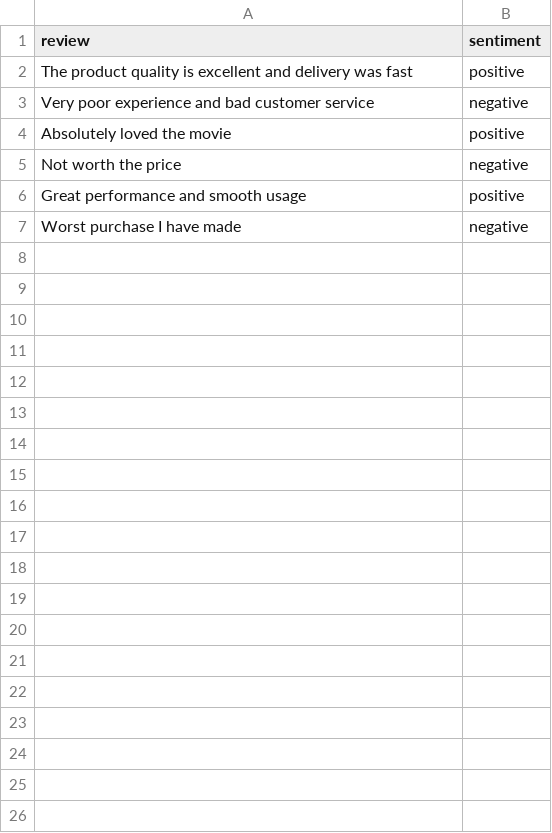
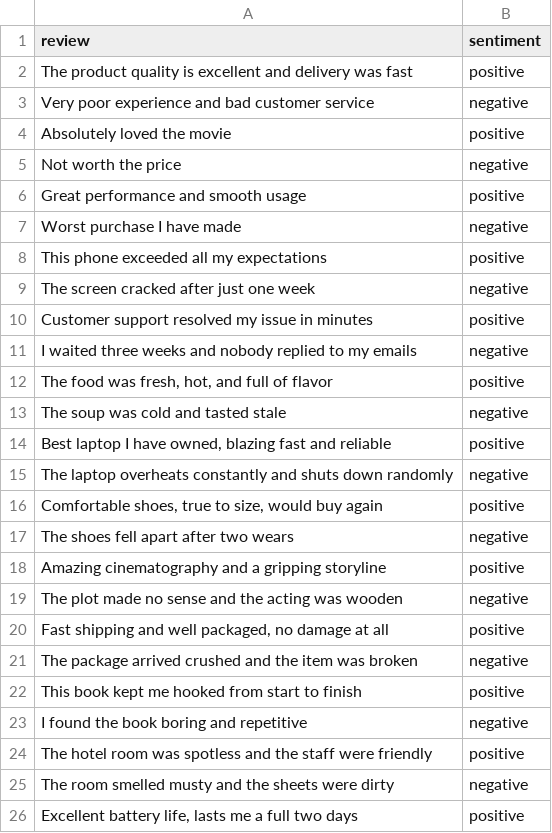
Before and after one commit to rishithayenumula/sentiment_analysis_ml, a CSV file: data/sample_reviews.csv, drawn as a sheet; only a part is shown; the diff covers the shown part only.

```diff
--- a/data/sample_reviews.csv
+++ b/data/sample_reviews.csv
@@ -7 +7,20 @@ review,sentiment
 "Worst purchase I have made",negative
+"This phone exceeded all my expectations",positive
+"The screen cracked after just one week",negative
+"Customer support resolved my issue in minutes",positive
+"I waited three weeks and nobody replied to my emails",negative
+"The food was fresh, hot, and full of flavor",positive
+"The soup was cold and tasted stale",negative
+"Best laptop I have owned, blazing fast and reliable",positive
+"The laptop overheats constantly and shuts down randomly",negative
+"Comfortable shoes, true to size, would buy again",positive
+"The shoes fell apart after two wears",negative
+"Amazing cinematography and a gripping storyline",positive
+"The plot made no sense and the acting was wooden",negative
+"Fast shipping and well packaged, no damage at all",positive
+"The package arrived crushed and the item was broken",negative
+"This book kept me hooked from start to finish",positive
+"I found the book boring and repetitive",negative
+"The hotel room was spotless and the staff were friendly",positive
+"The room smelled musty and the sheets were dirty",negative
+"Excellent battery life, lasts me a full two days",positive
```
Also changed, not shown: 65 added rows elsewhere in this file, 12 other files.
